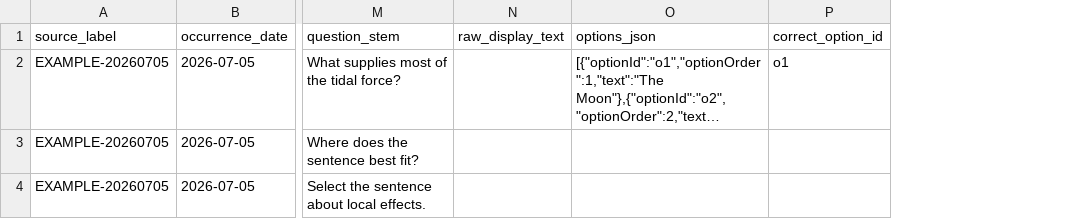
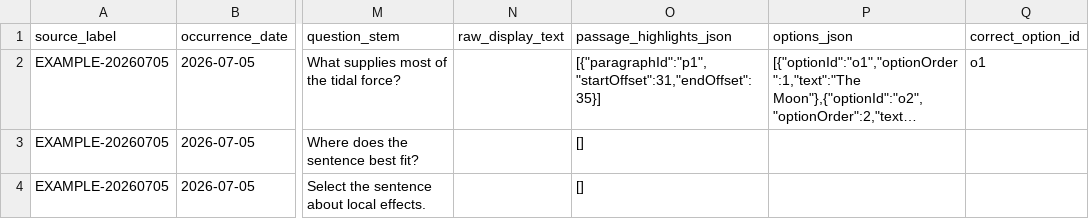
Before and after one commit to ricoli2317/toefl-build-a-sentence, a CSV file: data/reading/csv-templates/TOEFL_Read_an_Academic_Passage_TEMPLATE.csv, drawn as a sheet; only a part is shown, gaps mark what is left out; long unchanged cells end in …; the diff names each change by its address in the sheet, - before the commit and + after, or states it on an @@ line.

Commit message:
RAP_highlight

```diff
--- a/data/reading/csv-templates/TOEFL_Read_an_Academic_Passage_TEMPLATE.csv
+++ b/data/reading/csv-templates/TOEFL_Read_an_Academic_Passage_TEMPLATE.csv
+column O (passage_highlights_json), rows 2-4: [{"paragraphId":"p1","startOffset":31,"endOffset":35}] | [] | []
```
Also changed, not shown: 26 other files.
